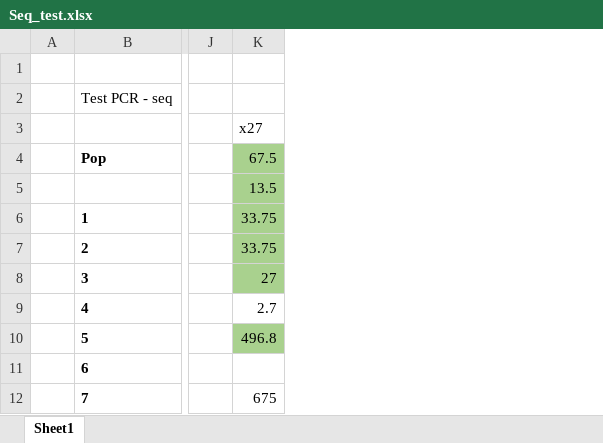
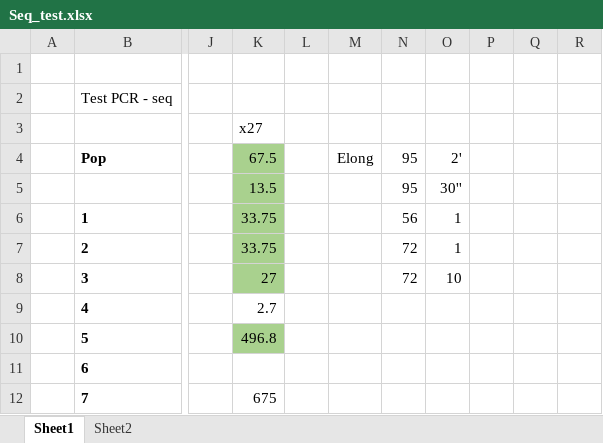
Before and after one commit to DanJeffries/MolGen_2019, an Excel workbook: Frogs/Lab/Seq_test.xlsx, sheet Sheet1, drawn as a sheet; only a part is shown, gaps mark what is left out; values as stored, in another font and other column widths than the file's, no borders; the diff names each change by its address in the sheet, - before the commit and + after, or states it on an @@ line.

```diff
--- a/Frogs/Lab/Seq_test.xlsx (sheet Sheet1)
+++ b/Frogs/Lab/Seq_test.xlsx (sheet Sheet1)
+sheet tab: Sheet2
+column L, empty
+column M, row 4: Elong
+column N, rows 4-8: 95 | 95 | 56 | 72 | 72
+column O, rows 4-8: 2' | 30'' | 1 | 1 | 10
+column P, empty
+column Q, empty
+column R, empty
```
Also changed, not shown: 9 other files.
